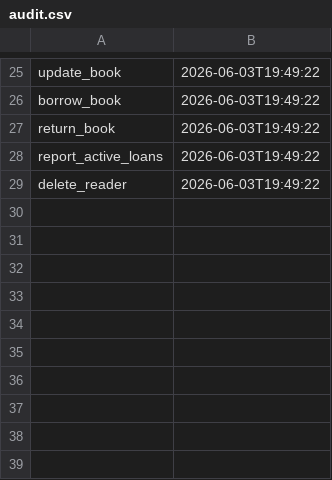
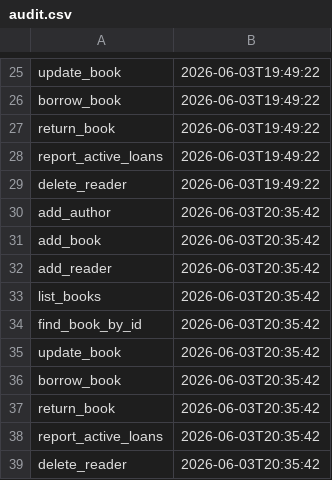
Before and after one commit to t0rud/paoj-2026, a CSV file: audit.csv, drawn as a sheet; only a part is shown, gaps mark what is left out.

Commit message:
Lab12

```diff
--- a/audit.csv
+++ b/audit.csv
@@ -29 +29,11 @@ report_active_loans,2026-06-03T19:49:22
 delete_reader,2026-06-03T19:49:22
+add_author,2026-06-03T20:35:42
+add_book,2026-06-03T20:35:42
+add_reader,2026-06-03T20:35:42
+list_books,2026-06-03T20:35:42
+find_book_by_id,2026-06-03T20:35:42
+update_book,2026-06-03T20:35:42
+borrow_book,2026-06-03T20:35:42
+return_book,2026-06-03T20:35:42
+report_active_loans,2026-06-03T20:35:42
+delete_reader,2026-06-03T20:35:42
```
